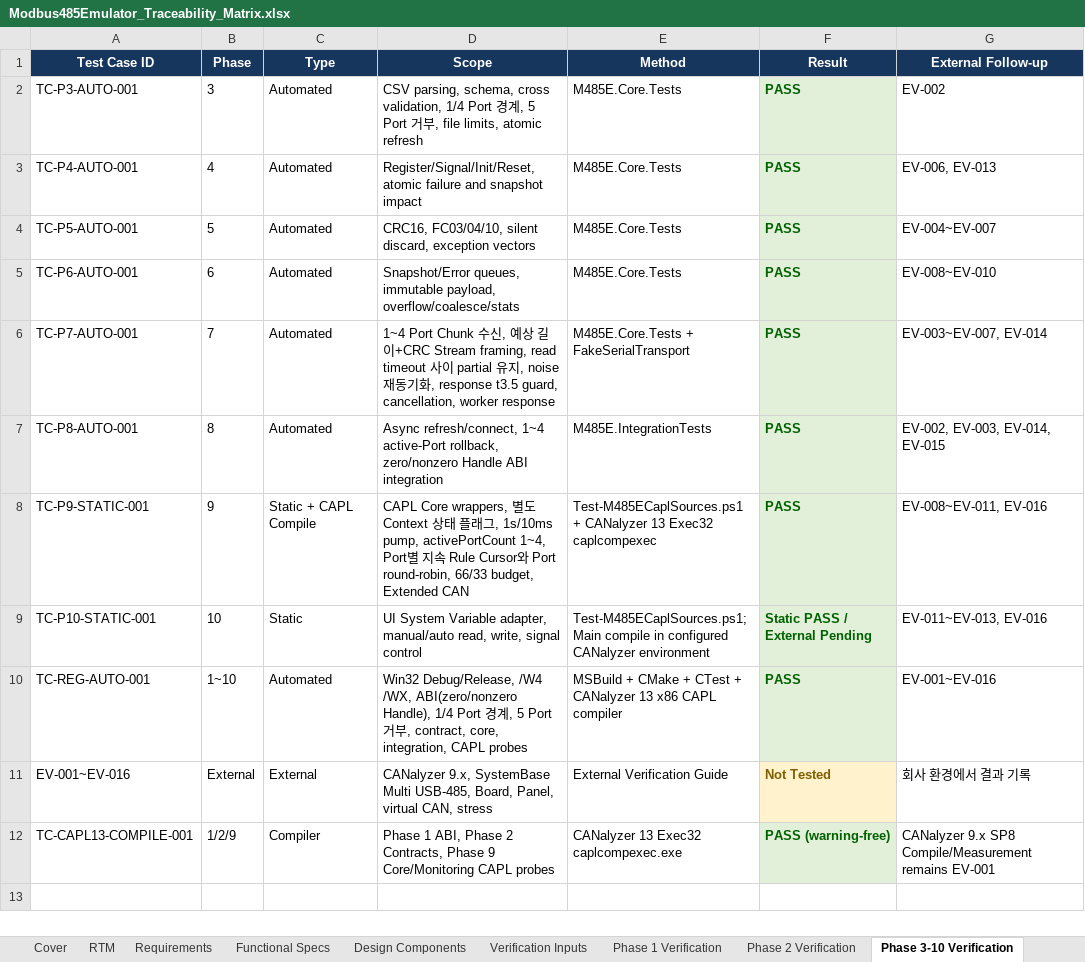
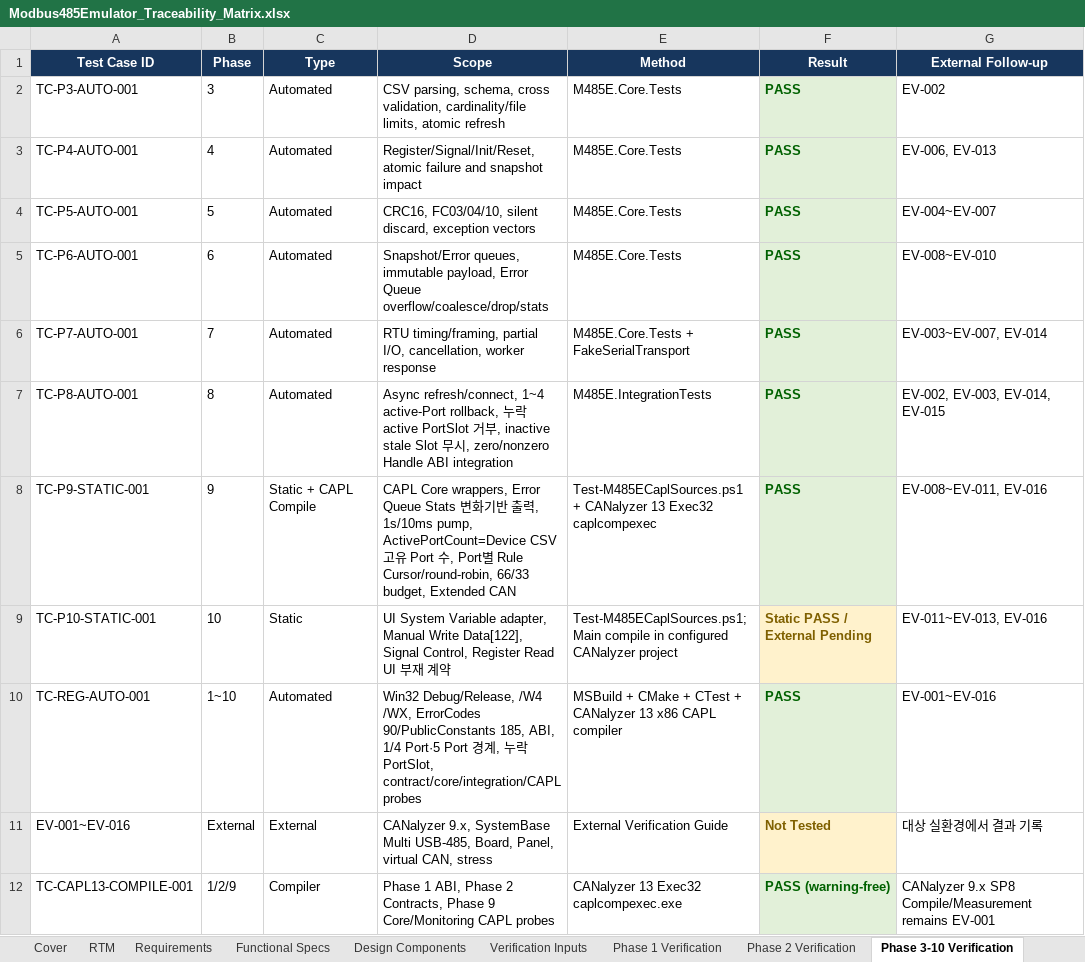
Before and after one commit to HJ-library/MB485Emul_for_CAPL, an Excel workbook: docs/04_Traceability/Modbus485Emulator_Traceability_Matrix.xlsx, sheet Phase 3-10 Verification, drawn as a sheet; values as stored, in another font and other column widths than the file's, no borders; the diff names each change by its address in the sheet, - before the commit and + after, or states it on an @@ line.

```diff
--- a/docs/04_Traceability/Modbus485Emulator_Traceability_Matrix.xlsx (sheet Phase 3-10 Verification)
+++ b/docs/04_Traceability/Modbus485Emulator_Traceability_Matrix.xlsx (sheet Phase 3-10 Verification)
-D2 (Scope): …cross validation, 1/4 Port 경계, 5 Port 거부, file limits, atomic…
+D2 (Scope): …cross validation, cardinality/file limits, atomic…
-D5 (Scope): …immutable payload, overflow/coalesce/stats
+D5 (Scope): …immutable payload, Error Queue overflow/coalesce/drop/stats
-D6 (Scope): 1~4 Port Chunk 수신, 예상 길이+CRC Stream framing, read timeout 사이 partial 유지, noise 재동기화, response t3.5 guard, cancellation, worker…
+D6 (Scope): RTU timing/framing, partial I/O, cancellation, worker…
-D7 (Scope): …active-Port rollback, zero/nonzero Handle…
+D7 (Scope): …active-Port rollback, 누락 active PortSlot 거부, inactive stale Slot 무시, zero/nonzero Handle…
-D8 (Scope): …Core wrappers, 별도 Context 상태 플래그, 1s/10ms pump, activePortCount 1~4, Port별 지속 Rule Cursor와 Port round-robin, 66/33 budget,…
+D8 (Scope): …Core wrappers, Error Queue Stats 변화기반 출력, 1s/10ms pump, ActivePortCount=Device CSV 고유 Port 수, Port별 Rule Cursor/round-robin, 66/33 budget,…
-D9 (Scope): …Variable adapter, manual/auto read, write, signal control
+D9 (Scope): …Variable adapter, Manual Write Data[122], Signal Control, Register Read UI 부재 계약
-E9 (Method): …configured CANalyzer environment
+E9 (Method): …configured CANalyzer project
@@ F9 fill: #E2F0D9 → #FFF2CC, text colour: #006100 → #7F6000 @@
-D10 (Scope): …/W4 /WX, ABI(zero/nonzero Handle), 1/4 Port 경계, 5 Port 거부, contract, core, integration, CAPL probes
+D10 (Scope): …/W4 /WX, ErrorCodes 90/PublicConstants 185, ABI, 1/4 Port·5 Port 경계, 누락 PortSlot, contract/core/integration/CAPL probes
-G11 (External Follow-up): 회사 환경에서 결과 기록
+G11 (External Follow-up): 대상 실환경에서 결과 기록
```
Also changed, not shown: sheet RTM, sheet Requirements, sheet Phase 2 Verification, sheet Cover, sheet Functional Specs, sheet Verification Inputs, 2 more sheets, docs/05_Test/Modbus485Emulator_External_Test_Result.xlsx, examples/M485E_Test/M485E_Test_Reference.xlsx, 40 other files.
